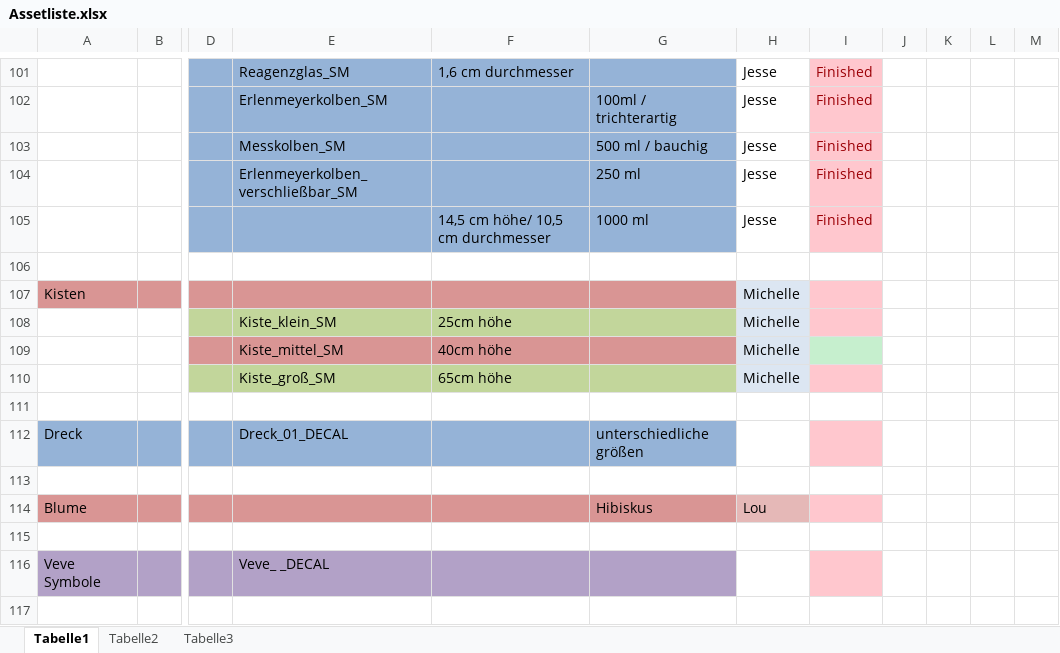
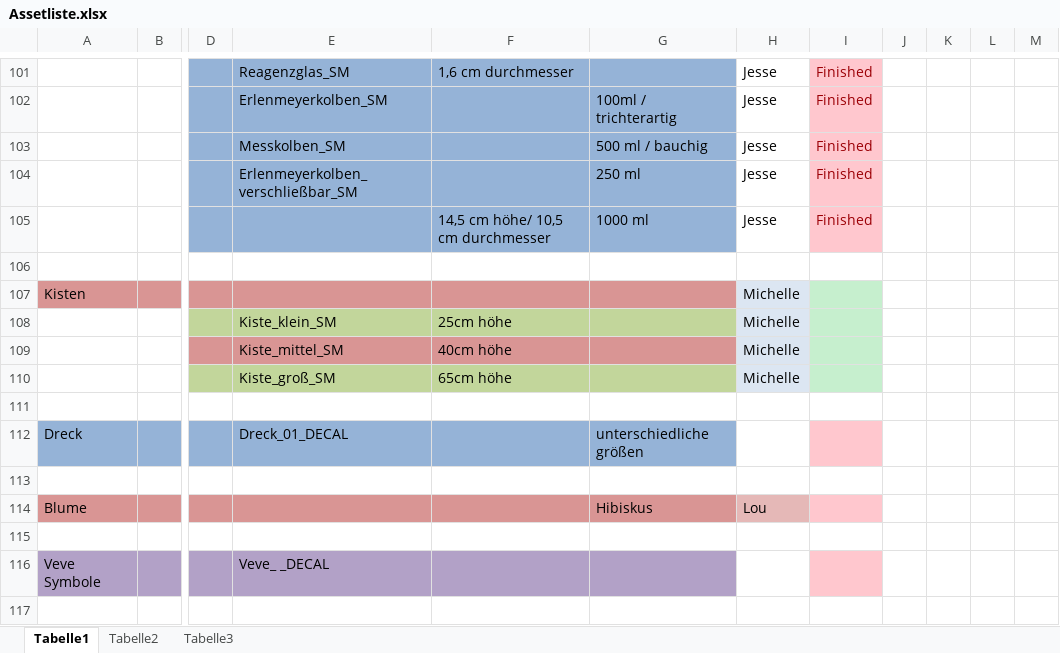
Before and after one commit to ArtjomProGrammer/Voodoo, an Excel workbook: _Artbible/Assetliste.xlsx, sheet Tabelle1, drawn as a sheet; only a part is shown, gaps mark what is left out; values as stored, in another font and other column widths than the file's, no borders; the diff covers the shown part only; the diff names each change by its address in the sheet, - before the commit and + after, or states it on an @@ line.

```diff
--- a/_Artbible/Assetliste.xlsx (sheet Tabelle1)
+++ b/_Artbible/Assetliste.xlsx (sheet Tabelle1)
-I107:I108 fill: #FFC7CE
+I107:I108 fill: #C6EFCE
-I110 fill: #FFC7CE
+I110 fill: #C6EFCE
```
Also changed, not shown: cell formats elsewhere in this sheet.
